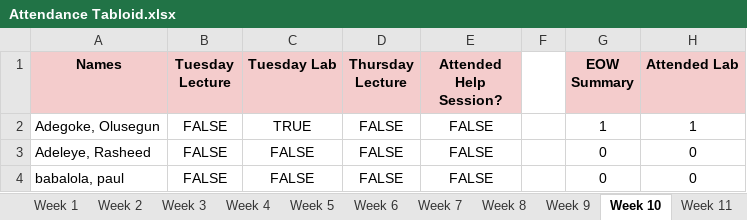
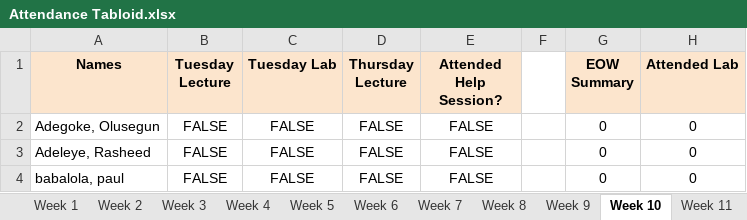
Before and after one commit to MalachiButler04/PyTendance, an Excel workbook: Attendance Tabloid.xlsx, sheet Week 10, drawn as a sheet; only a part is shown; values as stored, in another font and other column widths than the file's, no borders; the diff names each change by its address in the sheet, - before the commit and + after, or states it on an @@ line.

```diff
--- a/Attendance Tabloid.xlsx (sheet Week 10)
+++ b/Attendance Tabloid.xlsx (sheet Week 10)
-A1:E1 fill: #F4CCCC
+A1:E1 fill: #FCE5CD
-G1:H1 fill: #F4CCCC
+G1:H1 fill: #FCE5CD
-C2 (Tuesday Lab): TRUE
+C2 (Tuesday Lab): FALSE
-G2 (EOW Summary): 1
+G2 (EOW Summary): 0
-H2 (Attended Lab): 1
+H2 (Attended Lab): 0
```
Also changed, not shown: sheet Results, sheet Week 11, sheet Week 12, sheet Total Labs Attended, sheet Week 1, sheet Week 2, 10 more sheets, other sheet tabs, 3 other files.
